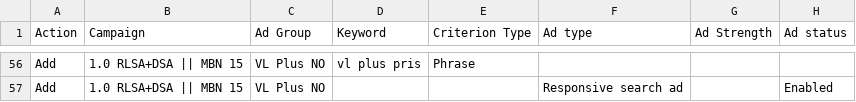
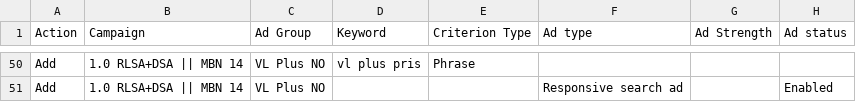
Before and after one commit to marciagreer6509/va-posts, a CSV file: vlplus-ads/ads-vlplus.csv, drawn as a sheet; only a part is shown, gaps mark what is left out; addresses are those after the commit; the diff covers the shown part only; the diff names each change by its address in the sheet, - before the commit and + after, or states it on an @@ line.

Commit message:
vlplus-ads: DE+AT one campaign (MBN 9-14)

```diff
--- a/vlplus-ads/ads-vlplus.csv
+++ b/vlplus-ads/ads-vlplus.csv
-B50:B51 (Campaign): 1.0 RLSA+DSA || MBN 15
+B50:B51 (Campaign): 1.0 RLSA+DSA || MBN 14
```
Also changed, not shown: 6 removed rows and 51 edited cells elsewhere in this file, 1 other file.
